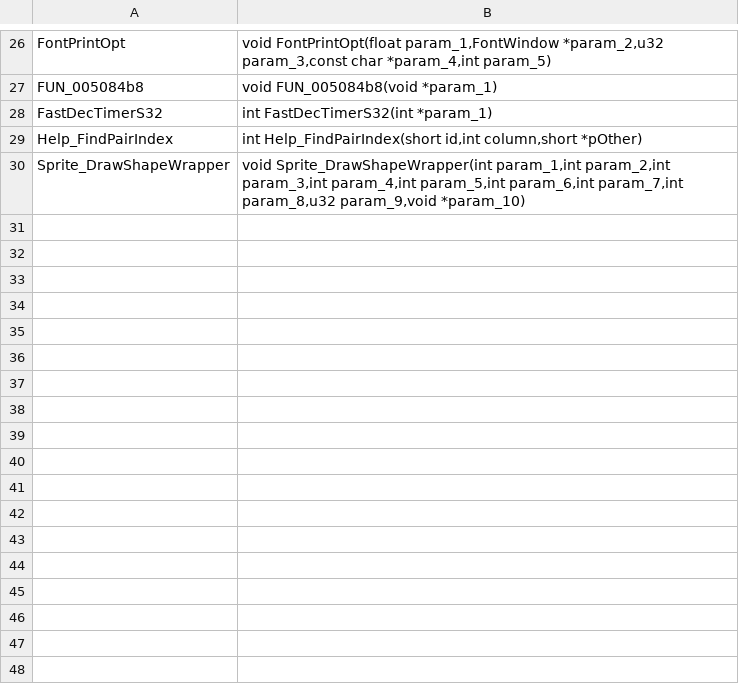
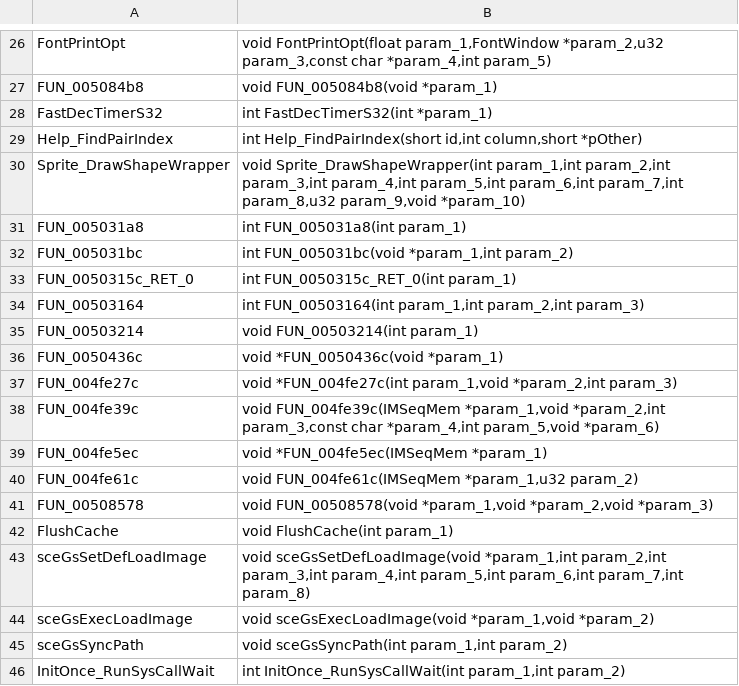
Before and after one commit to Clou67/thedecompfromhell, a TSV file: tools/prototypes.tsv, drawn as a sheet; only a part is shown, gaps mark what is left out.

```diff
--- a/tools/prototypes.tsv
+++ b/tools/prototypes.tsv
@@ -30 +30,17 @@ Help_FindPairIndex	int Help_FindPairIndex(short id,int column,short *pOther)
 Sprite_DrawShapeWrapper	void Sprite_DrawShapeWrapper(int param_1,int param_2,int param_3,int param_4,int param_5,int param_6,int param_7,int param_8,u32 param_9,void *param_10)
+FUN_005031a8	int FUN_005031a8(int param_1)
+FUN_005031bc	int FUN_005031bc(void *param_1,int param_2)
+FUN_0050315c_RET_0	int FUN_0050315c_RET_0(int param_1)
+FUN_00503164	int FUN_00503164(int param_1,int param_2,int param_3)
+FUN_00503214	void FUN_00503214(int param_1)
+FUN_0050436c	void *FUN_0050436c(void *param_1)
+FUN_004fe27c	void *FUN_004fe27c(int param_1,void *param_2,int param_3)
+FUN_004fe39c	void FUN_004fe39c(IMSeqMem *param_1,void *param_2,int param_3,const char *param_4,int param_5,void *param_6)
+FUN_004fe5ec	void *FUN_004fe5ec(IMSeqMem *param_1)
+FUN_004fe61c	void FUN_004fe61c(IMSeqMem *param_1,u32 param_2)
+FUN_00508578	void FUN_00508578(void *param_1,void *param_2,void *param_3)
+FlushCache	void FlushCache(int param_1)
+sceGsSetDefLoadImage	void sceGsSetDefLoadImage(void *param_1,int param_2,int param_3,int param_4,int param_5,int param_6,int param_7,int param_8)
+sceGsExecLoadImage	void sceGsExecLoadImage(void *param_1,void *param_2)
+sceGsSyncPath	void sceGsSyncPath(int param_1,int param_2)
+InitOnce_RunSysCallWait	int InitOnce_RunSysCallWait(int param_1,int param_2)
```
Also changed, not shown: ERRORS.tsv, tools/global_types.tsv, 26 other files.
